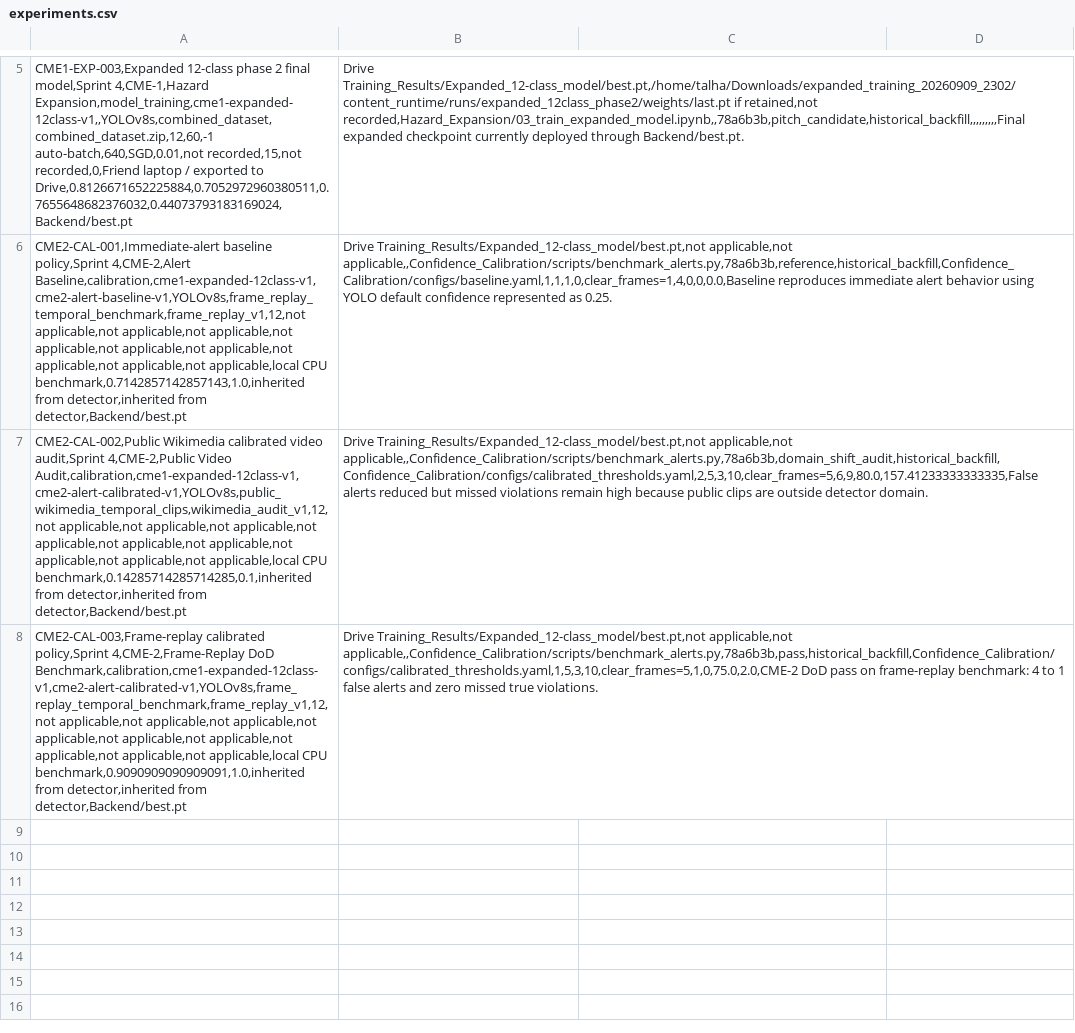
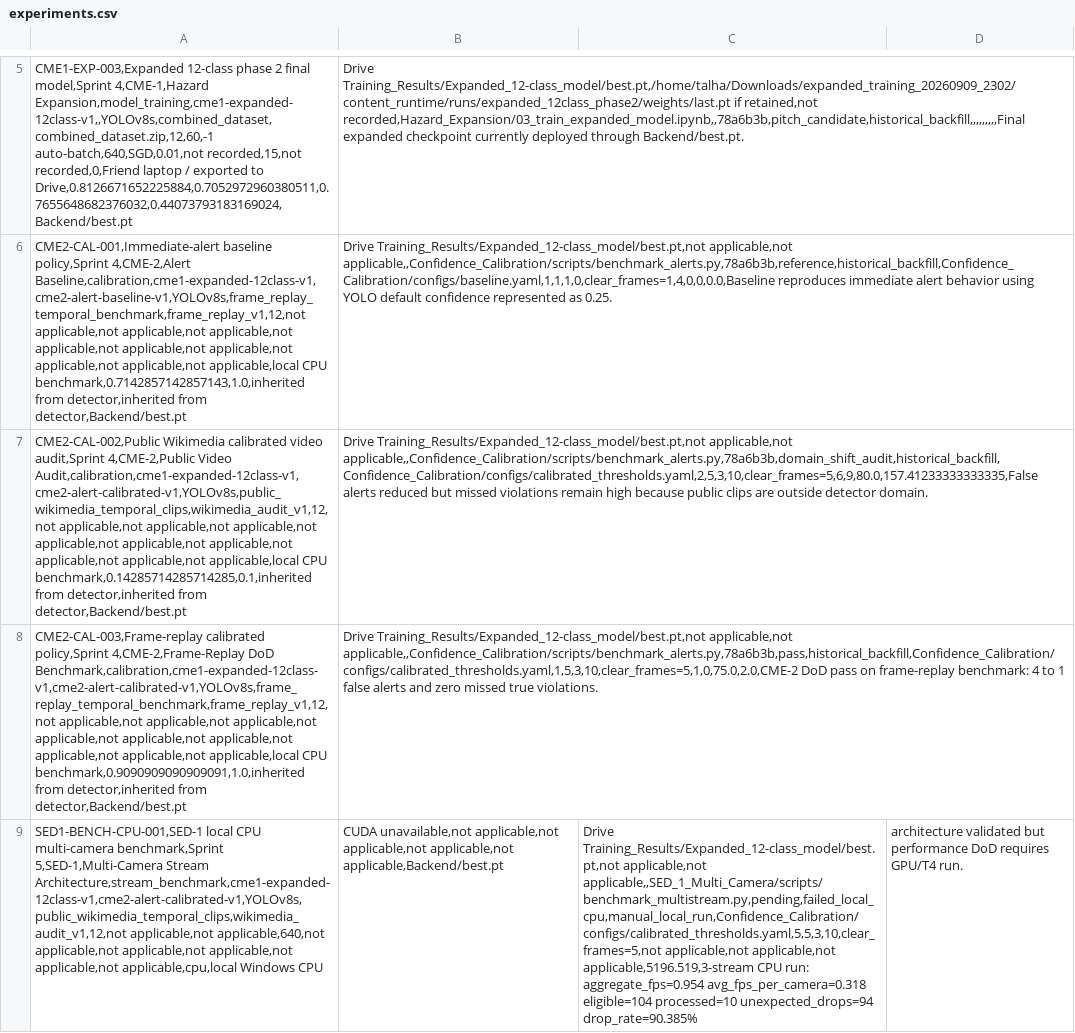
Before and after one commit to devlogixtechnology/Textile-Defect-Detection, a CSV file: Experiment_Tracking/experiments.csv, drawn as a sheet; only a part is shown, gaps mark what is left out; the diff names each change by its address in the sheet, - before the commit and + after, or states it on an @@ line.

Commit message:
SED-1: document benchmark evidence and tracking

```diff
--- a/Experiment_Tracking/experiments.csv
+++ b/Experiment_Tracking/experiments.csv
+row 9: SED1-BENCH-CPU-001,SED-1 local CPU multi-camera benchmark,Sprint 5,SED-1,Multi-Camera Stream Architecture,stream_benchmark,cme1-expanded-12class-v1,cme2-alert-calibrated-v1,YOLOv8s,public_wikimedia_temporal_clips,wikimedia_audit_v1,12,not applicable,not applicable,640,not applicable,not applicable,not applicable,not applicable,not applicable,cpu,local Windows CPU | CUDA unavailable,not applicable,not applicable,not applicable,not applicable,Backend/best.pt | Drive Training_Results/Expanded_12-class_model/best.pt,not applicable,not applicable,,SED_1_Multi_Camera/scripts/benchmark_multistream.py,pending,failed_local_cpu,manual_local_run,Confidence_Calibration/configs/calibrated_thresholds.yaml,5,5,3,10,clear_frames=5,not applicable,not applicable,not applicable,5196.519,3-stream CPU run: aggregate_fps=0.954 avg_fps_per_camera=0.318 eligible=104 processed=10 unexpected_drops=94 drop_rate=90.385% | architecture validated but performance DoD requires GPU/T4 run.
```
Also changed, not shown: 10 other files.
